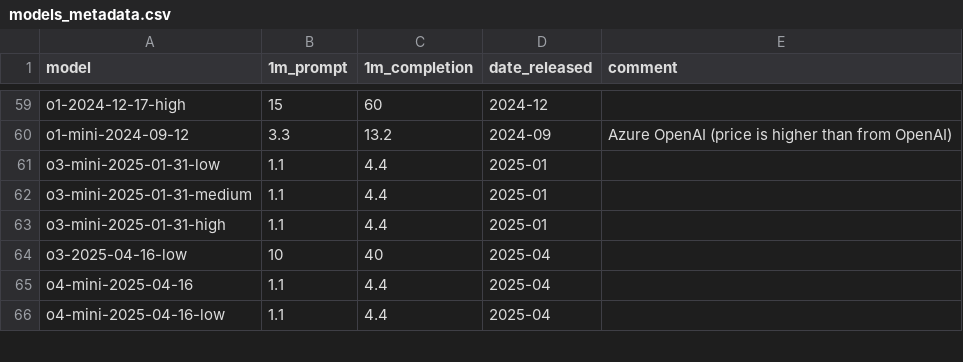
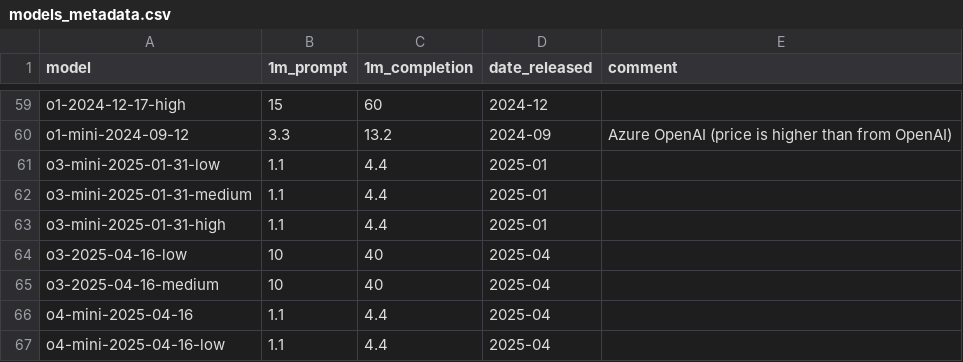
Before and after one commit to maxim-saplin/llm_arithmetic, a CSV file: data/models_metadata.csv, drawn as a sheet; only a part is shown, gaps mark what is left out; the diff names each change by its address in the sheet, - before the commit and + after, or states it on an @@ line.

Commit message:
o3 medium

```diff
--- a/data/models_metadata.csv
+++ b/data/models_metadata.csv
+row 65: o3-2025-04-16-medium | 10 | 40 | 2025-04
```
Also changed, not shown: 1 other file.
